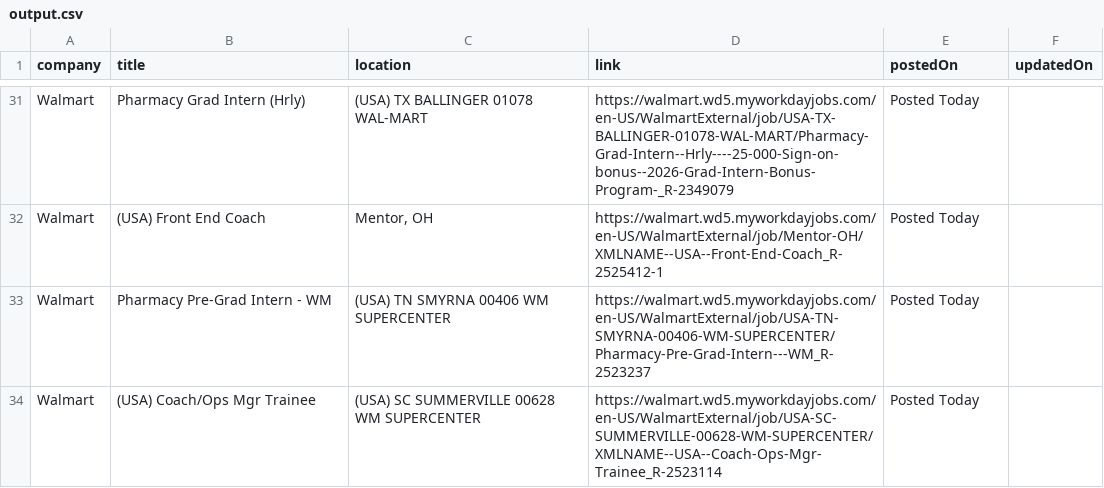
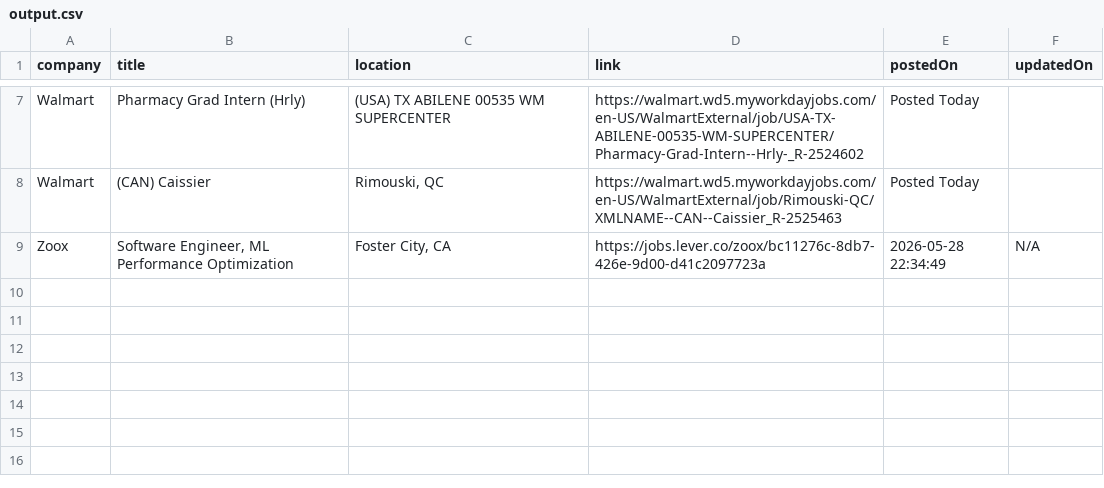
Before and after one commit to rushiranpise/JobScrapper, a CSV file: output.csv, drawn as a sheet; only a part is shown, gaps mark what is left out; removed rows and columns are numbered as before the commit, all else as after; the diff covers the shown part only; the diff names each change by its address in the sheet, - before the commit and + after, or states it on an @@ line.

```diff
--- a/output.csv
+++ b/output.csv
-C7 (location): (USA) TX BALLINGER 01078 WAL-MART
+C7 (location): (USA) TX ABILENE 00535 WM SUPERCENTER
-D7 (link): https://walmart.wd5.myworkdayjobs.com/en-US/WalmartExternal/job/USA-TX-BALLINGER-01078-WAL-MART/Pharmacy-Grad-Intern--Hrly----25-000-Sign-on-bonus--2026-Grad-Intern-Bonus-Program-_R-2349079
+D7 (link): https://walmart.wd5.myworkdayjobs.com/en-US/WalmartExternal/job/USA-TX-ABILENE-00535-WM-SUPERCENTER/Pharmacy-Grad-Intern--Hrly-_R-2524602
-B8 (title): (USA) Front End Coach
+B8 (title): (CAN) Caissier
-C8 (location): Mentor, OH
+C8 (location): Rimouski, QC
-D8 (link): https://walmart.wd5.myworkdayjobs.com/en-US/WalmartExternal/job/Mentor-OH/XMLNAME--USA--Front-End-Coach_R-2525412-1
+D8 (link): https://walmart.wd5.myworkdayjobs.com/en-US/WalmartExternal/job/Rimouski-QC/XMLNAME--CAN--Caissier_R-2525463
-row 33: Walmart | Pharmacy Pre-Grad Intern - WM | (USA) TN SMYRNA 00406 WM SUPERCENTER | https://walmart.wd5.myworkdayjobs.com/en-US/WalmartExternal/job/USA-TN-SMYRNA-00406-WM-SUPERCENTER/Pharmacy-Pre-Grad-Intern---WM_R-2523237 | Posted Today
-row 34: Walmart | (USA) Coach/Ops Mgr Trainee | (USA) SC SUMMERVILLE 00628 WM SUPERCENTER | https://walmart.wd5.myworkdayjobs.com/en-US/WalmartExternal/job/USA-SC-SUMMERVILLE-00628-WM-SUPERCENTER/XMLNAME--USA--Coach-Ops-Mgr-Trainee_R-2523114 | Posted Today
+row 9: Zoox | Software Engineer, ML Performance Optimization | Foster City, CA | https://jobs.lever.co/zoox/bc11276c-8db7-426e-9d00-d41c2097723a | 2026-05-28 22:34:49 | N/A
```
Also changed, not shown: 3 added rows, 27 removed rows and 6 edited cells elsewhere in this file, 5 other files.
